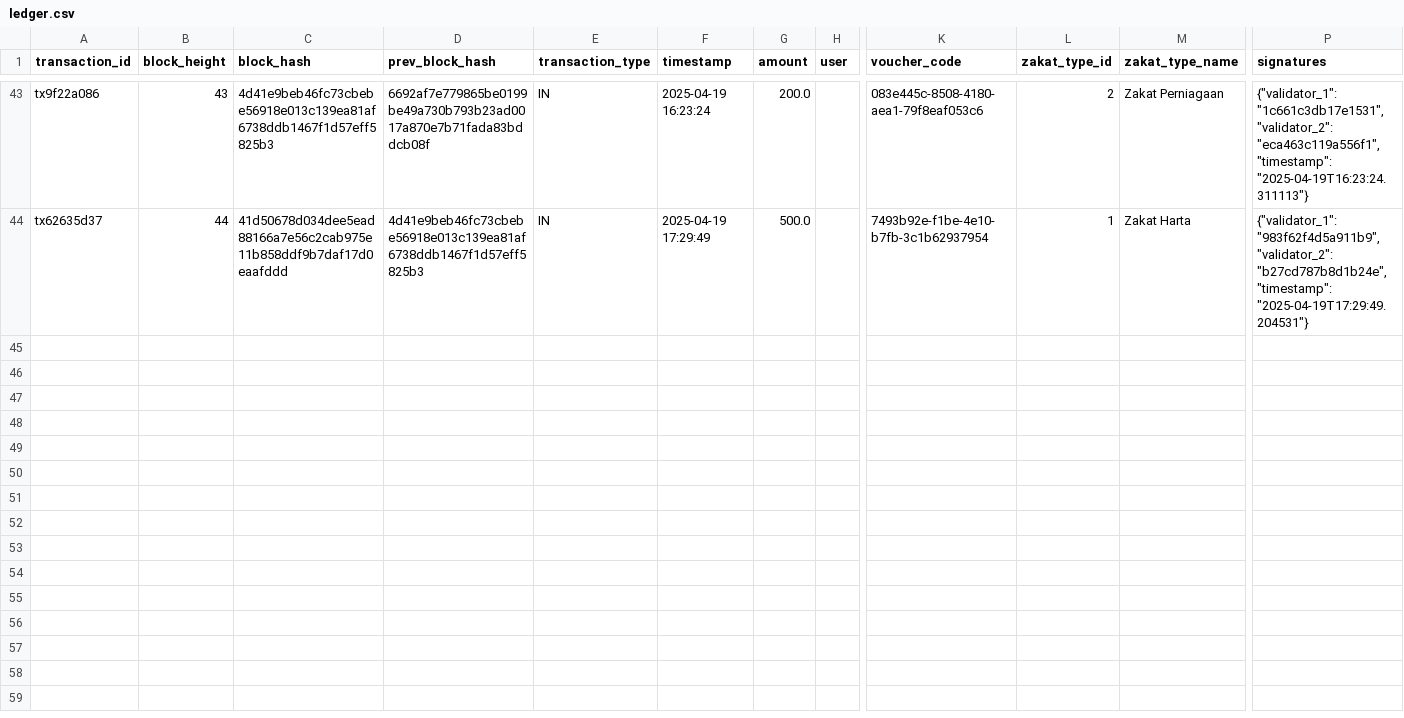
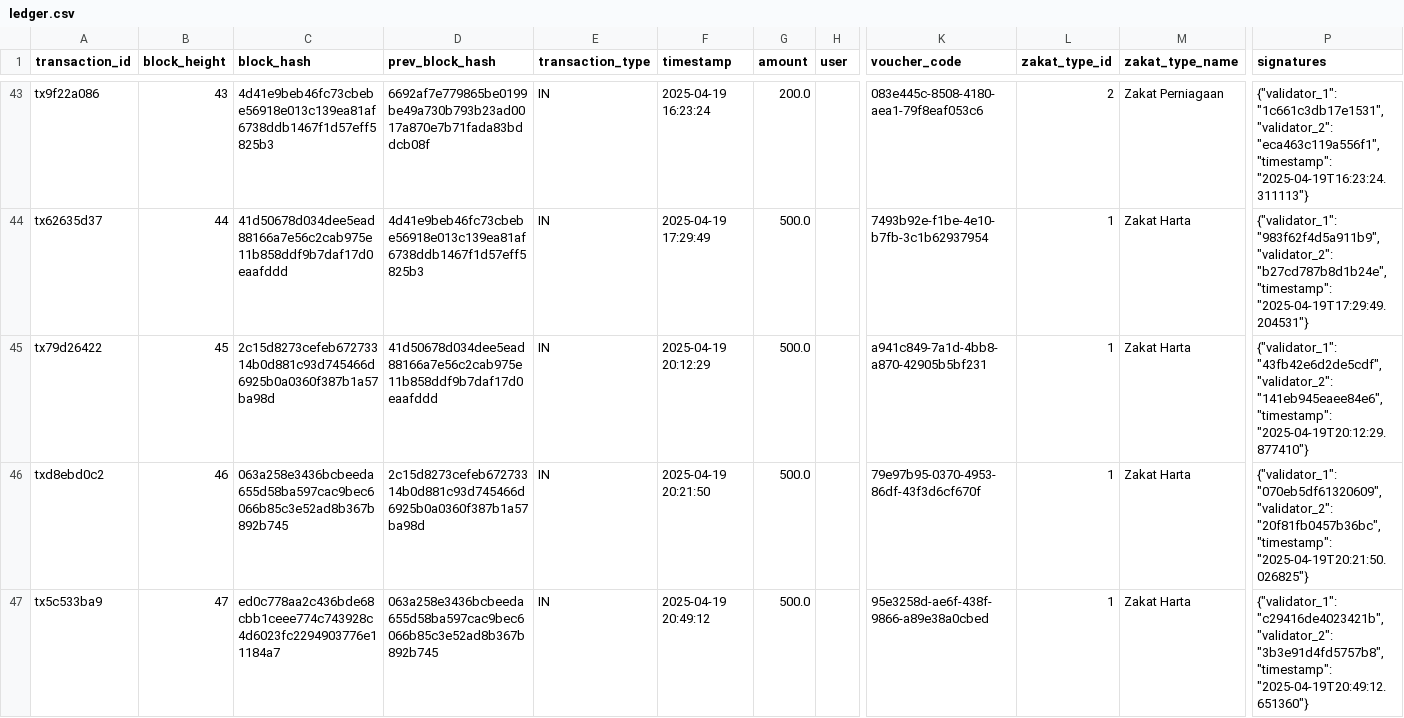
Before and after one commit to JienWeng/ZakatDAO, a CSV file: data/ledger.csv, drawn as a sheet; only a part is shown, gaps mark what is left out; rows hold the shown columns only; the diff names each change by its address in the sheet, - before the commit and + after, or states it on an @@ line.

```diff
--- a/data/ledger.csv
+++ b/data/ledger.csv
+row 45: tx79d26422 | 45 | 2c15d8273cefeb67273314b0d881c93d745466d6925b0a0360f387b1a57ba98d | 41d50678d034dee5ead88166a7e56c2cab975e11b858ddf9b7daf17d0eaafddd | IN | 2025-04-19 20:12:29 | 500.0 |  | a941c849-7a1d-4bb8-a870-42905b5bf231 | 1 | Zakat Harta | {"validator_1": "43fb42e6d2de5cdf", "validator_2": "141eb945eaee84e6", "timestamp": "2025-04-19T20:12:29.877410"}
+row 46: txd8ebd0c2 | 46 | 063a258e3436bcbeeda655d58ba597cac9bec6066b85c3e52ad8b367b892b745 | 2c15d8273cefeb67273314b0d881c93d745466d6925b0a0360f387b1a57ba98d | IN | 2025-04-19 20:21:50 | 500.0 |  | 79e97b95-0370-4953-86df-43f3d6cf670f | 1 | Zakat Harta | {"validator_1": "070eb5df61320609", "validator_2": "20f81fb0457b36bc", "timestamp": "2025-04-19T20:21:50.026825"}
+row 47: tx5c533ba9 | 47 | ed0c778aa2c436bde68cbb1ceee774c743928c4d6023fc2294903776e11184a7 | 063a258e3436bcbeeda655d58ba597cac9bec6066b85c3e52ad8b367b892b745 | IN | 2025-04-19 20:49:12 | 500.0 |  | 95e3258d-ae6f-438f-9866-a89e38a0cbed | 1 | Zakat Harta | {"validator_1": "c29416de4023421b", "validator_2": "3b3e91d4fd5757b8", "timestamp": "2025-04-19T20:49:12.651360"}
```
Also changed, not shown: 2 other files.
